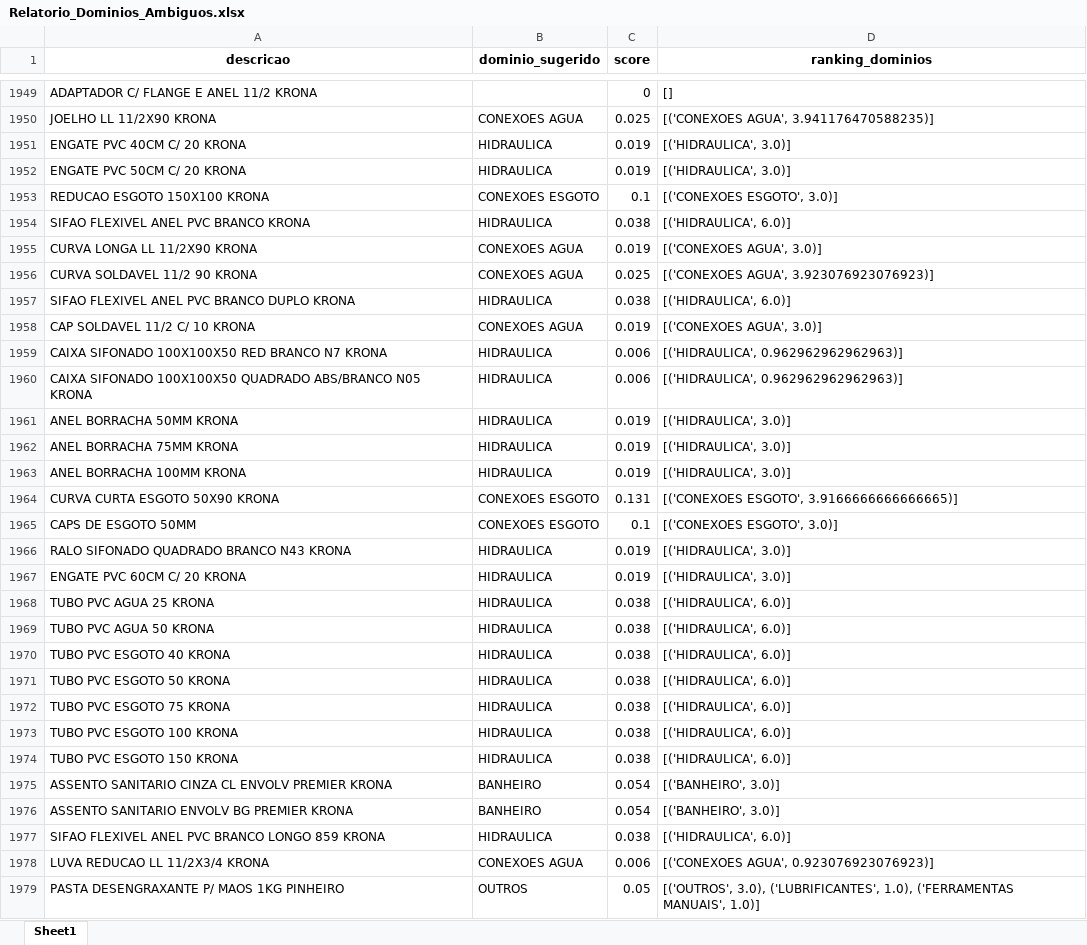
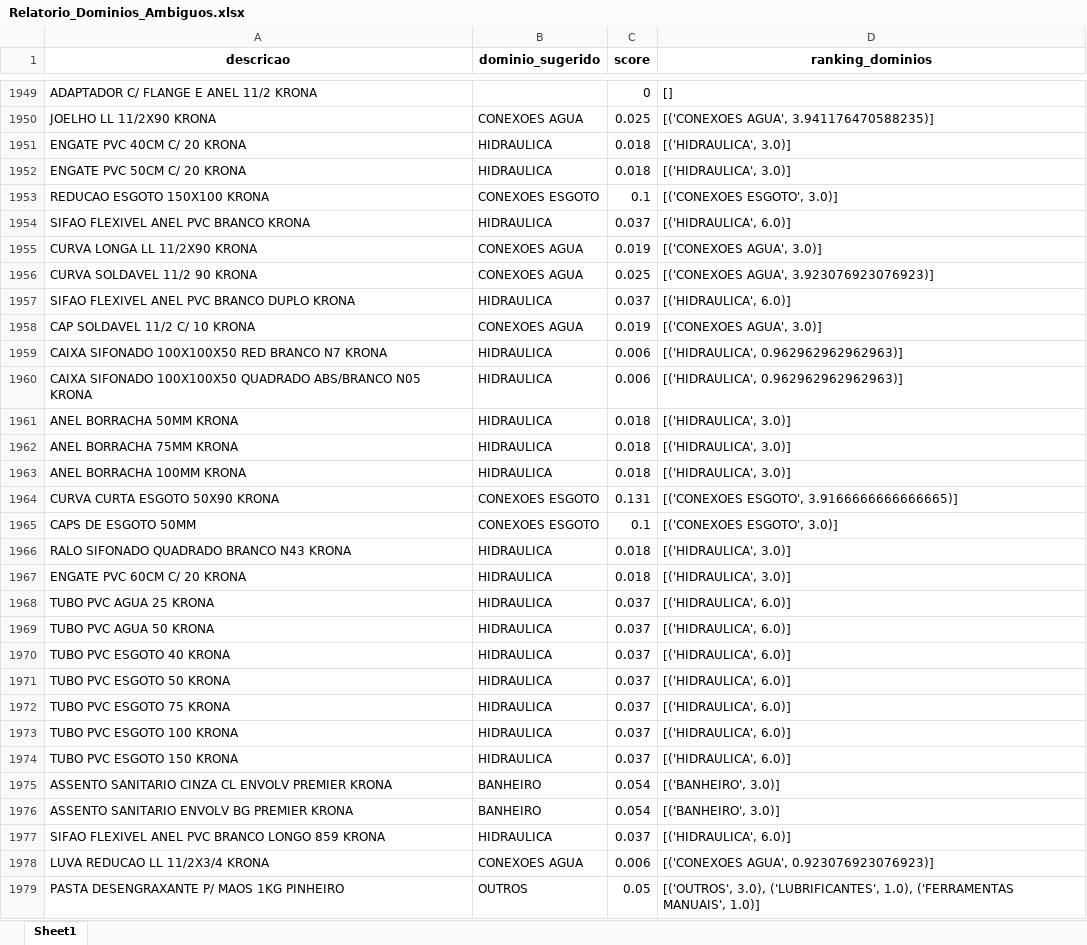
Before and after one commit to Lucas-Fernandes-Silva/auto_shopee, an Excel workbook: planilhas/outputs/Relatorio_Dominios_Ambiguos.xlsx, sheet Sheet1, drawn as a sheet; only a part is shown, gaps mark what is left out; values as stored, in another font and other column widths than the file's, no borders; the diff covers the shown part only; the diff names each change by its address in the sheet, - before the commit and + after, or states it on an @@ line.

```diff
--- a/planilhas/outputs/Relatorio_Dominios_Ambiguos.xlsx (sheet Sheet1)
+++ b/planilhas/outputs/Relatorio_Dominios_Ambiguos.xlsx (sheet Sheet1)
-C1951:C1952 (score): 0.019
+C1951:C1952 (score): 0.018
-C1954 (score): 0.038
+C1954 (score): 0.037
-C1957 (score): 0.038
+C1957 (score): 0.037
-C1961:C1963 (score): 0.019
+C1961:C1963 (score): 0.018
-C1966:C1967 (score): 0.019
+C1966:C1967 (score): 0.018
-C1968:C1974 (score): 0.038
+C1968:C1974 (score): 0.037
-C1977 (score): 0.038
+C1977 (score): 0.037
```
Also changed, not shown: 265 edited cells elsewhere in this sheet, planilhas/outputs/Categorizados.xlsx, planilhas/outputs/Produtos_Classificados.xlsx, 6 other files.
